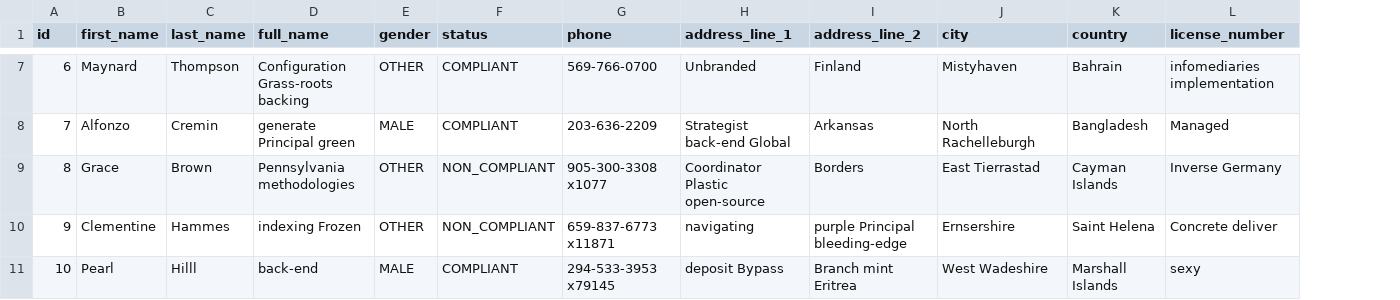
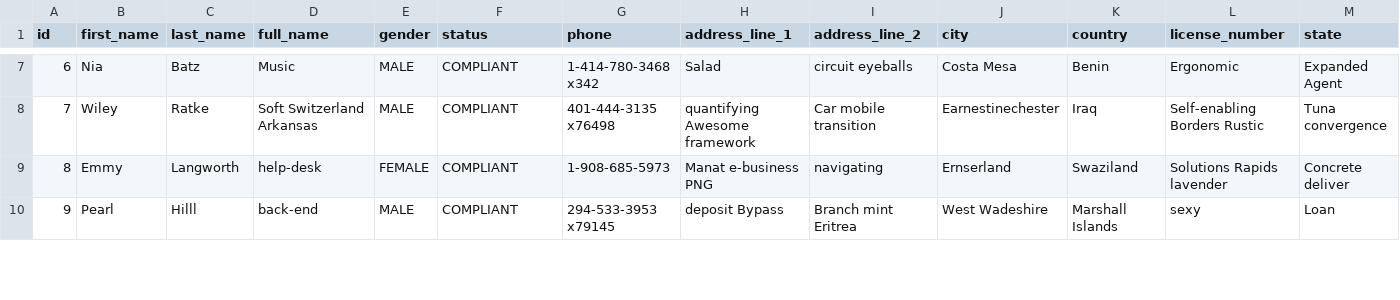
Before and after one commit to ZenonCodes/EMPSUR_Dev, a CSV file: src/main/resources/config/liquibase/fake-data/employee.csv, drawn as a sheet; only a part is shown, gaps mark what is left out; removed rows and columns are numbered as before the commit, all else as after; the diff covers the shown part only; the diff names each change by its address in the sheet, - before the commit and + after, or states it on an @@ line.

```diff
--- a/src/main/resources/config/liquibase/fake-data/employee.csv
+++ b/src/main/resources/config/liquibase/fake-data/employee.csv
+column M (state), rows 7-10: Expanded Agent | Tuna convergence | Concrete deliver | Loan
-B7 (first_name): Maynard
+B7 (first_name): Nia
-C7 (last_name): Thompson
+C7 (last_name): Batz
-D7 (full_name): Configuration Grass-roots backing
+D7 (full_name): Music
-E7 (gender): OTHER
+E7 (gender): MALE
-G7 (phone): 569-766-0700
+G7 (phone): 1-414-780-3468 x342
-H7 (address_line_1): Unbranded
+H7 (address_line_1): Salad
-I7 (address_line_2): Finland
+I7 (address_line_2): circuit eyeballs
-J7 (city): Mistyhaven
+J7 (city): Costa Mesa
-K7 (country): Bahrain
+K7 (country): Benin
-L7 (license_number): infomediaries implementation
+L7 (license_number): Ergonomic
-B8 (first_name): Alfonzo
+B8 (first_name): Wiley
-C8 (last_name): Cremin
+C8 (last_name): Ratke
-D8 (full_name): generate Principal green
+D8 (full_name): Soft Switzerland Arkansas
-G8 (phone): 203-636-2209
+G8 (phone): 401-444-3135 x76498
-H8 (address_line_1): Strategist back-end Global
+H8 (address_line_1): quantifying Awesome framework
-I8 (address_line_2): Arkansas
+I8 (address_line_2): Car mobile transition
-J8 (city): North Rachelleburgh
+J8 (city): Earnestinechester
-K8 (country): Bangladesh
+K8 (country): Iraq
-L8 (license_number): Managed
+L8 (license_number): Self-enabling Borders Rustic
-B9 (first_name): Grace
+B9 (first_name): Emmy
-C9 (last_name): Brown
+C9 (last_name): Langworth
-D9 (full_name): Pennsylvania methodologies
+D9 (full_name): help-desk
-E9 (gender): OTHER
+E9 (gender): FEMALE
-F9 (status): NON_COMPLIANT
+F9 (status): COMPLIANT
-G9 (phone): 905-300-3308 x1077
+G9 (phone): 1-908-685-5973
-H9 (address_line_1): Coordinator Plastic open-source
+H9 (address_line_1): Manat e-business PNG
-I9 (address_line_2): Borders
+I9 (address_line_2): navigating
-J9 (city): East Tierrastad
+J9 (city): Ernserland
-K9 (country): Cayman Islands
+K9 (country): Swaziland
-L9 (license_number): Inverse Germany
+L9 (license_number): Solutions Rapids lavender
-row 10: 9 | Clementine | Hammes | indexing Frozen | OTHER | NON_COMPLIANT | 659-837-6773 x11871 | navigating | purple Principal bleeding-edge | Ernsershire | Saint Helena | Concrete deliver
-A10 (id): 10
+A10 (id): 9
```
Also changed, not shown: 1 added row and 28 edited cells elsewhere in this file, src/main/resources/config/liquibase/fake-data/company.csv, 40 other files.
